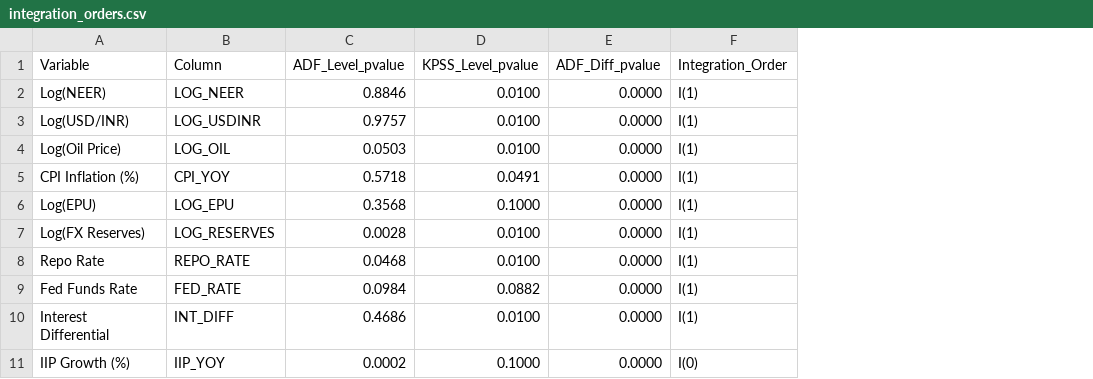
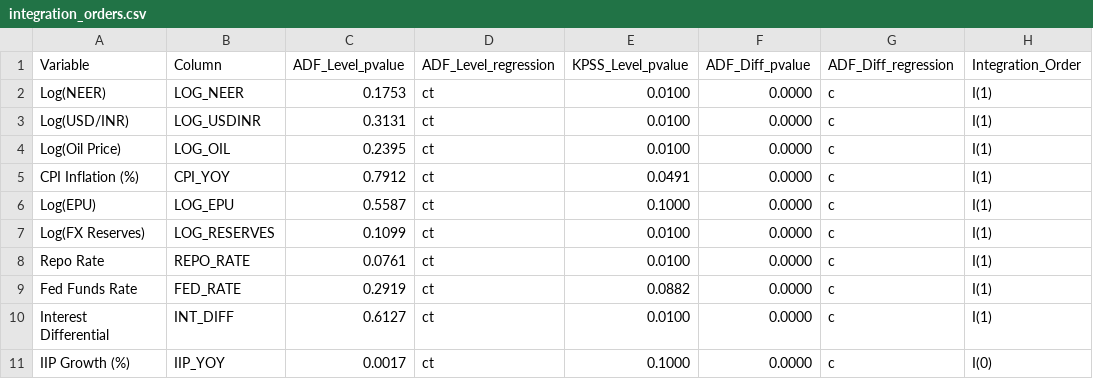
Before and after one commit to sonali689/UGP, a CSV file: output/integration_orders.csv, drawn as a sheet; the diff names each change by its address in the sheet, - before the commit and + after, or states it on an @@ line.

Commit message:
Update output tables and results from re-running econometrics pipeline
- Generated missing bounds_test_USDINR.txt and bounds_test_NEER.txt via UECM
- Saved johansen_cointegration.txt test results
- Updated summary_statistics.csv to reflect 2001-2026 common sample
- Updated unit_root_tests.csv and integration_orders.csv with ADF constant+trend
- Updated granger_causality.csv with single VAR-optimal AIC lag
- Updated intervention volatility regression with differenced regressors
- Added encoding safeguards for cross-platform execution

```diff
--- a/output/integration_orders.csv
+++ b/output/integration_orders.csv
+column D (ADF_Level_regression), rows 2-11: all ct
+column G (ADF_Diff_regression), rows 2-11: all c
-C2 (ADF_Level_pvalue): 0.8846
+C2 (ADF_Level_pvalue): 0.1753
-C3 (ADF_Level_pvalue): 0.9757
+C3 (ADF_Level_pvalue): 0.3131
-C4 (ADF_Level_pvalue): 0.0503
+C4 (ADF_Level_pvalue): 0.2395
-C5 (ADF_Level_pvalue): 0.5718
+C5 (ADF_Level_pvalue): 0.7912
-C6 (ADF_Level_pvalue): 0.3568
+C6 (ADF_Level_pvalue): 0.5587
-C7 (ADF_Level_pvalue): 0.0028
+C7 (ADF_Level_pvalue): 0.1099
-C8 (ADF_Level_pvalue): 0.0468
+C8 (ADF_Level_pvalue): 0.0761
-C9 (ADF_Level_pvalue): 0.0984
+C9 (ADF_Level_pvalue): 0.2919
-C10 (ADF_Level_pvalue): 0.4686
+C10 (ADF_Level_pvalue): 0.6127
-C11 (ADF_Level_pvalue): 0.0002
+C11 (ADF_Level_pvalue): 0.0017
```
Also changed, not shown: output/granger_causality.csv, output/summary_statistics.csv, 18 other files.
